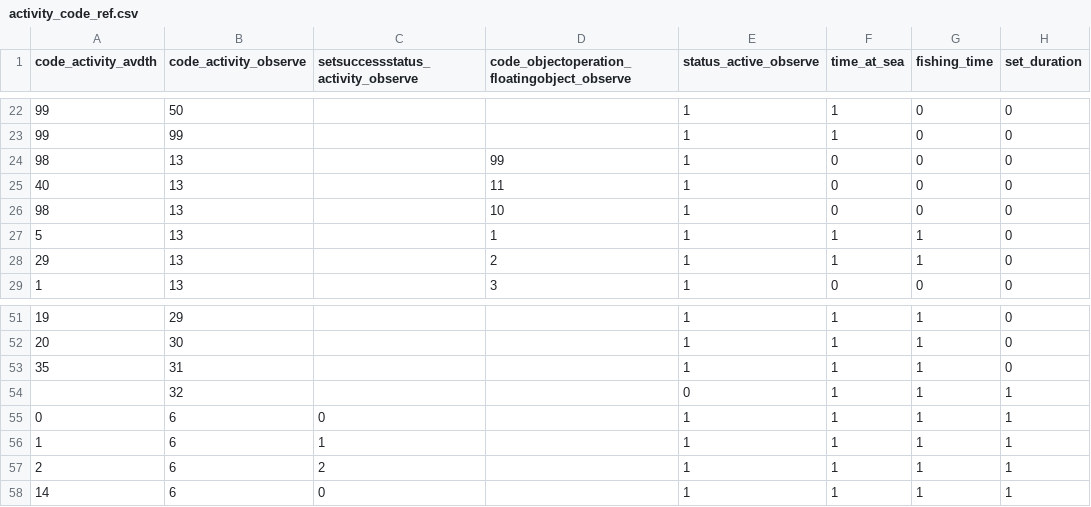
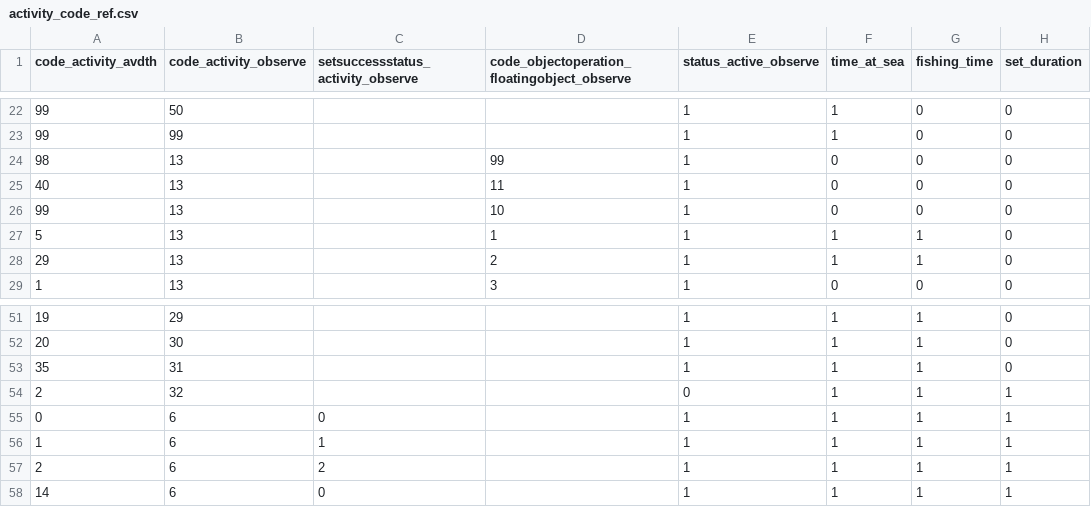
Before and after one commit to OB7-IRD/t3, a CSV file: inst/activity_code_ref.csv, drawn as a sheet; only a part is shown, gaps mark what is left out; the diff names each change by its address in the sheet, - before the commit and + after, or states it on an @@ line.

Commit message:
Add activity code referential

```diff
--- a/inst/activity_code_ref.csv
+++ b/inst/activity_code_ref.csv
-A26 (code_activity_avdth): 98
+A26 (code_activity_avdth): 99
-A54 (code_activity_avdth): (empty)
+A54 (code_activity_avdth): 2
```
Also changed, not shown: 2 other files.
